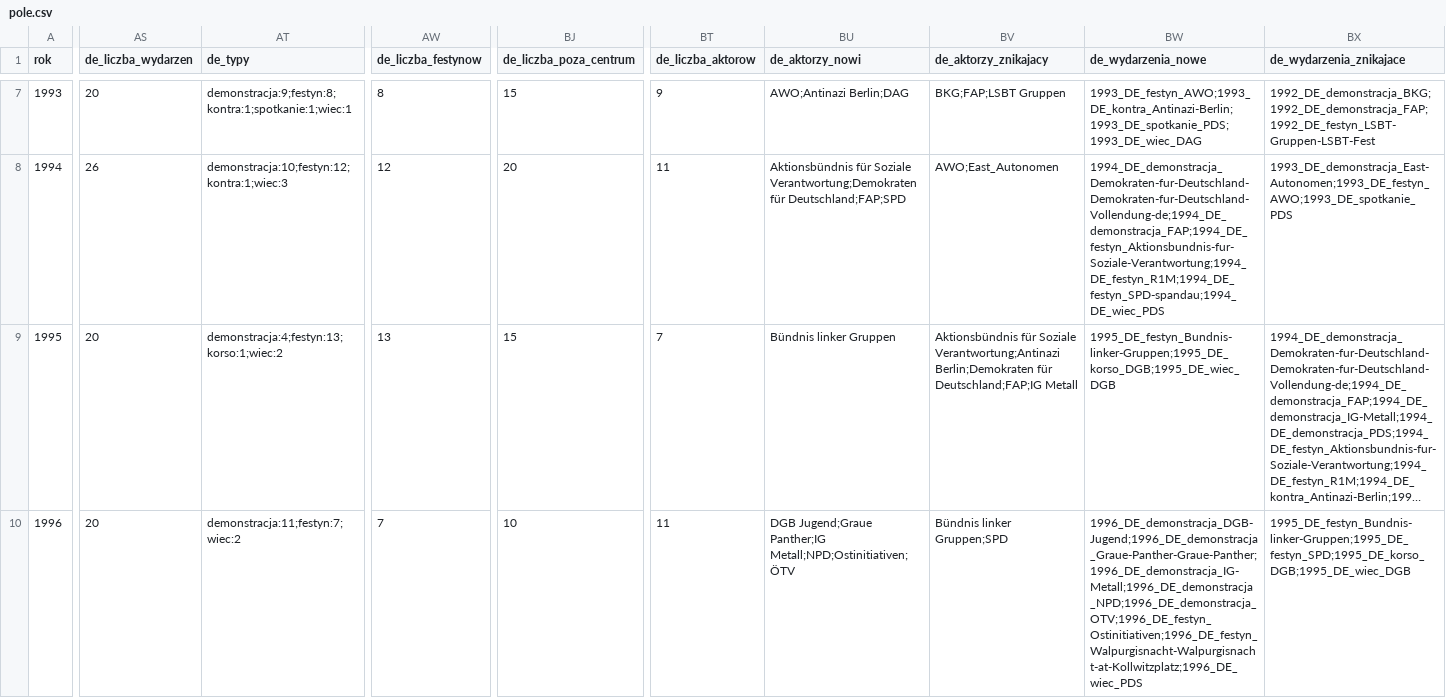
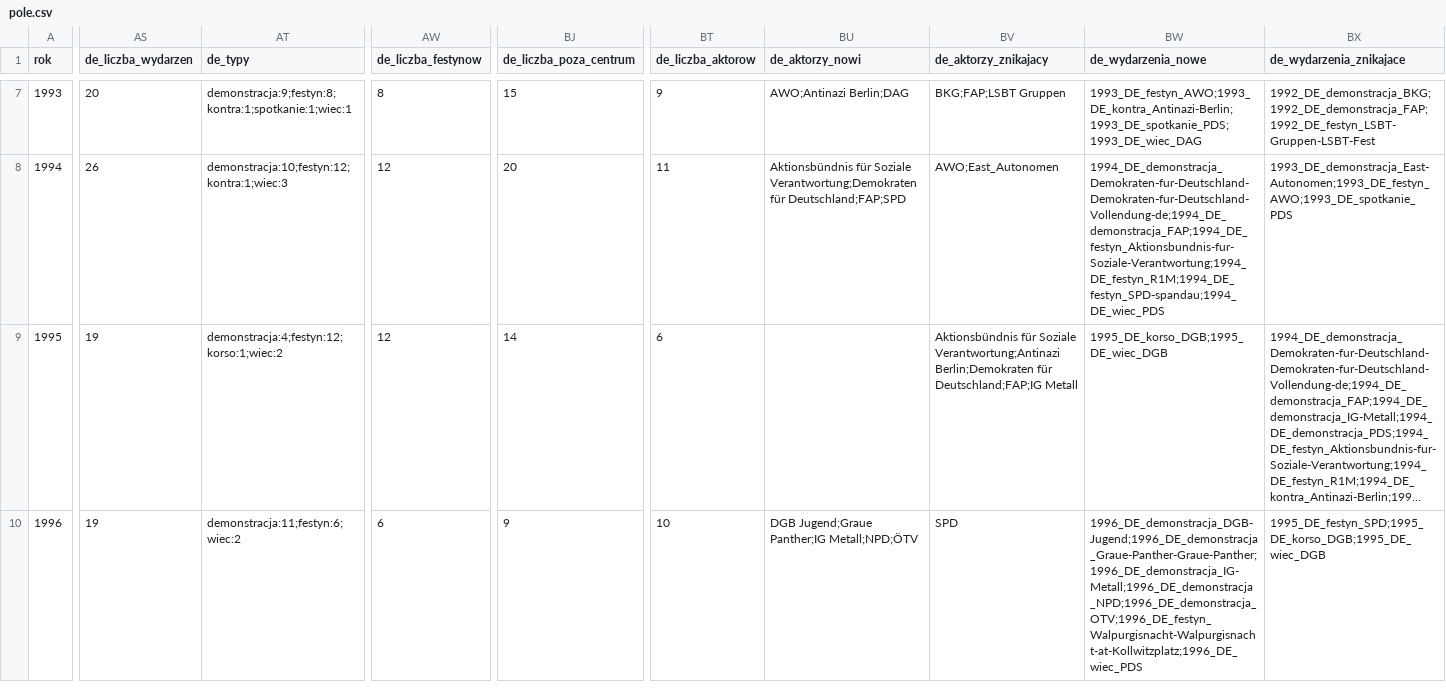
Before and after one commit to paweldow1/1.-Maja, a CSV file: pipeline/output/pole.csv, drawn as a sheet; only a part is shown, gaps mark what is left out; long unchanged cells end in …; the diff covers the shown part only; the diff names each change by its address in the sheet, - before the commit and + after, or states it on an @@ line.

```diff
--- a/pipeline/output/pole.csv
+++ b/pipeline/output/pole.csv
-AS9:AS10 (de_liczba_wydarzen): 20
+AS9:AS10 (de_liczba_wydarzen): 19
-AT9 (de_typy): demonstracja:4;festyn:13;korso:1;wiec:2
+AT9 (de_typy): demonstracja:4;festyn:12;korso:1;wiec:2
-AW9 (de_liczba_festynow): 13
+AW9 (de_liczba_festynow): 12
-BJ9 (de_liczba_poza_centrum): 15
+BJ9 (de_liczba_poza_centrum): 14
-BT9 (de_liczba_aktorow): 7
+BT9 (de_liczba_aktorow): 6
-BU9 (de_aktorzy_nowi): Bündnis linker Gruppen
+BU9 (de_aktorzy_nowi): (empty)
-BW9 (de_wydarzenia_nowe): 1995_DE_festyn_Bundnis-linker-Gruppen;1995_DE_korso_DGB;1995_DE_wiec_DGB
+BW9 (de_wydarzenia_nowe): 1995_DE_korso_DGB;1995_DE_wiec_DGB
-AT10 (de_typy): demonstracja:11;festyn:7;wiec:2
+AT10 (de_typy): demonstracja:11;festyn:6;wiec:2
-AW10 (de_liczba_festynow): 7
+AW10 (de_liczba_festynow): 6
-BJ10 (de_liczba_poza_centrum): 10
+BJ10 (de_liczba_poza_centrum): 9
-BT10 (de_liczba_aktorow): 11
+BT10 (de_liczba_aktorow): 10
-BU10 (de_aktorzy_nowi): …Jugend;Graue Panther;IG Metall;NPD;Ostinitiativen;ÖTV
+BU10 (de_aktorzy_nowi): …Jugend;Graue Panther;IG Metall;NPD;ÖTV
-BV10 (de_aktorzy_znikajacy): Bündnis linker Gruppen;SPD
+BV10 (de_aktorzy_znikajacy): SPD
-BW10 (de_wydarzenia_nowe): 1996_DE_demonstracja_DGB-Jugend;1996_DE_demonstracja_Graue-Panther-Graue-Panther;1996_DE_demonstracja_IG-Metall;1996_DE_demonstracja_NPD;1996_DE_demonstracja_OTV;1996_DE_festyn_Ostinitiativen;1996_DE_festyn_Walpurgisnacht-Walpurgisnacht-at-Kollwitzplatz;1996_DE_wiec_PDS
+BW10 (de_wydarzenia_nowe): 1996_DE_demonstracja_DGB-Jugend;1996_DE_demonstracja_Graue-Panther-Graue-Panther;1996_DE_demonstracja_IG-Metall;1996_DE_demonstracja_NPD;1996_DE_demonstracja_OTV;1996_DE_festyn_Walpurgisnacht-Walpurgisnacht-at-Kollwitzplatz;1996_DE_wiec_PDS
-BX10 (de_wydarzenia_znikajace): 1995_DE_festyn_Bundnis-linker-Gruppen;1995_DE_festyn_SPD;1995_DE_korso_DGB;1995_DE_wiec_DGB
+BX10 (de_wydarzenia_znikajace): 1995_DE_festyn_SPD;1995_DE_korso_DGB;1995_DE_wiec_DGB
```
Also changed, not shown: 46 edited cells elsewhere in this file, pipeline/input/dzielnicowe.tsv, pipeline/input/miejsca_dzielnicowe.tsv, 13 other files.
